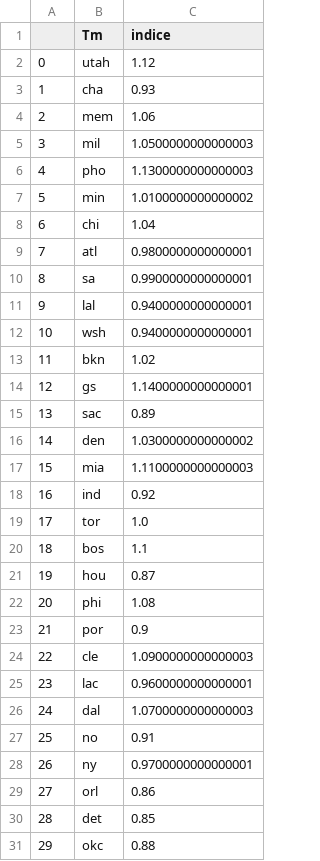
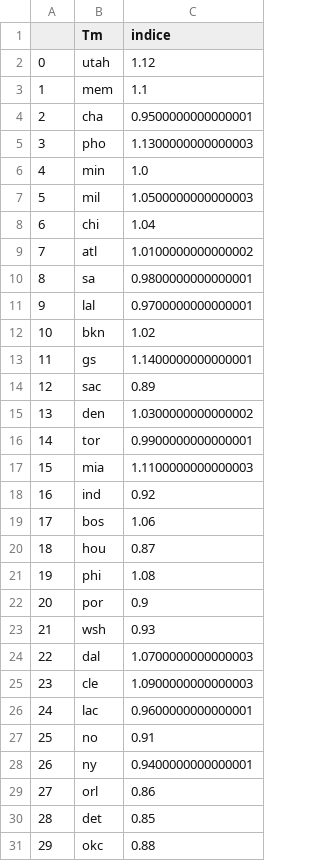
Before and after one commit to BastienChicot/NBApp_streamlit, a CSV file: data/indice_team.csv, drawn as a sheet; removed rows and columns are numbered as before the commit, all else as after; the diff names each change by its address in the sheet, - before the commit and + after, or states it on an @@ line.

```diff
--- a/data/indice_team.csv
+++ b/data/indice_team.csv
-row 3: 1 | cha | 0.93
@@ column A renumbered between rows 3 and 26 @@
-C3 (indice): 1.06
+C3 (indice): 1.1
+row 4: 2 | cha | 0.9500000000000001
@@ row 6 moved to row 5: 3 @@
+row 6: 4 | min | 1.0
-row 7: 5 | min | 1.0100000000000002
-C9 (indice): 0.9800000000000001
+C9 (indice): 1.0100000000000002
-C10 (indice): 0.9900000000000001
+C10 (indice): 0.9800000000000001
-C11 (indice): 0.9400000000000001
+C11 (indice): 0.9700000000000001
-row 12: 10 | wsh | 0.9400000000000001
+row 16: 14 | tor | 0.9900000000000001
-row 19: 17 | tor | 1.0
-C19 (indice): 1.1
+C19 (indice): 1.06
+row 23: 21 | wsh | 0.93
@@ row 26 moved to row 24: 22 @@
-C28 (indice): 0.9700000000000001
+C28 (indice): 0.9400000000000001
```
Also changed, not shown: Config/coachs.csv, Config/roster.csv, 15 other files.
